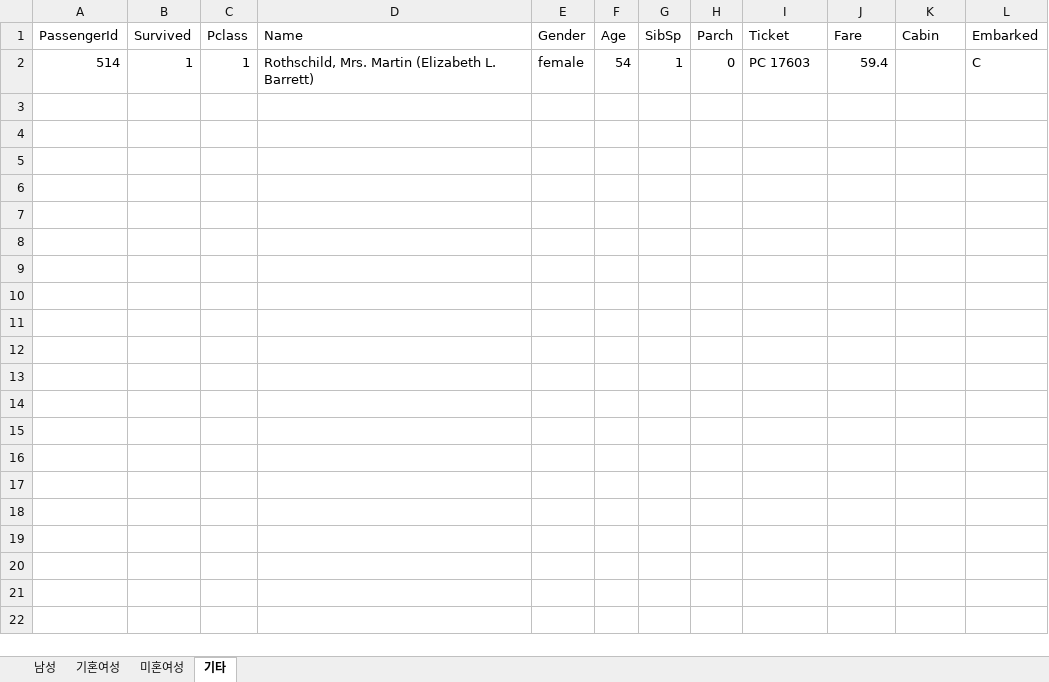
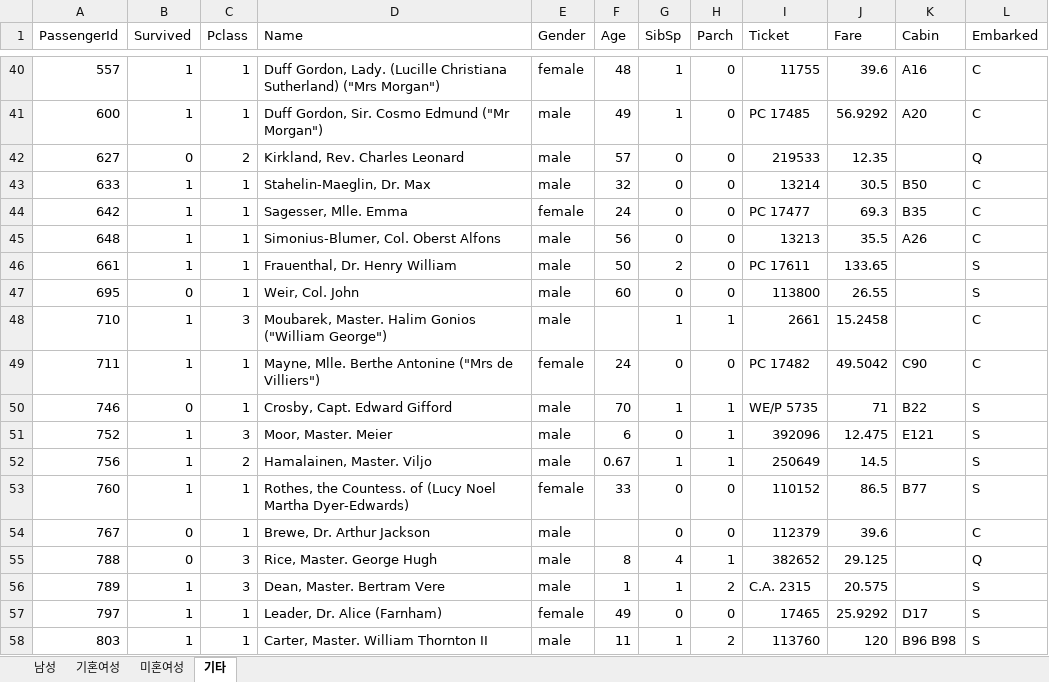
Before and after one commit to rhdrks9898/pythonsource, an Excel workbook: crawl/data/train_result.xlsx, sheet 기타, drawn as a sheet; only a part is shown, gaps mark what is left out; values as stored, in another font and other column widths than the file's, no borders; addresses are those after the commit; the diff covers the shown part only; the diff names each change by its address in the sheet, - before the commit and + after, or states it on an @@ line.

```diff
--- a/crawl/data/train_result.xlsx (sheet 기타)
+++ b/crawl/data/train_result.xlsx (sheet 기타)
-A40 (PassengerId): 514
+A40 (PassengerId): 557
-D40 (Name): Rothschild, Mrs. Martin (Elizabeth L. Barrett)
+D40 (Name): Duff Gordon, Lady. (Lucille Christiana Sutherland) ("Mrs Morgan")
-F40 (Age): 54
+F40 (Age): 48
-I40 (Ticket): PC 17603
+I40 (Ticket): 11755
-J40 (Fare): 59.4
+J40 (Fare): 39.6
-K40 (Cabin): (empty)
+K40 (Cabin): A16
+row 41: 600 | 1 | 1 | Duff Gordon, Sir. Cosmo Edmund ("Mr Morgan") | male | 49 | 1 | 0 | PC 17485 | 56.9292 | A20 | C
+row 42: 627 | 0 | 2 | Kirkland, Rev. Charles Leonard | male | 57 | 0 | 0 | 219533 | 12.35 |  | Q
+row 43: 633 | 1 | 1 | Stahelin-Maeglin, Dr. Max | male | 32 | 0 | 0 | 13214 | 30.5 | B50 | C
+row 44: 642 | 1 | 1 | Sagesser, Mlle. Emma | female | 24 | 0 | 0 | PC 17477 | 69.3 | B35 | C
+row 45: 648 | 1 | 1 | Simonius-Blumer, Col. Oberst Alfons | male | 56 | 0 | 0 | 13213 | 35.5 | A26 | C
+row 46: 661 | 1 | 1 | Frauenthal, Dr. Henry William | male | 50 | 2 | 0 | PC 17611 | 133.65 |  | S
+row 47: 695 | 0 | 1 | Weir, Col. John | male | 60 | 0 | 0 | 113800 | 26.55 |  | S
+row 48: 710 | 1 | 3 | Moubarek, Master. Halim Gonios ("William George") | male |  | 1 | 1 | 2661 | 15.2458 |  | C
+row 49: 711 | 1 | 1 | Mayne, Mlle. Berthe Antonine ("Mrs de Villiers") | female | 24 | 0 | 0 | PC 17482 | 49.5042 | C90 | C
+row 50: 746 | 0 | 1 | Crosby, Capt. Edward Gifford | male | 70 | 1 | 1 | WE/P 5735 | 71 | B22 | S
+row 51: 752 | 1 | 3 | Moor, Master. Meier | male | 6 | 0 | 1 | 392096 | 12.475 | E121 | S
+row 52: 756 | 1 | 2 | Hamalainen, Master. Viljo | male | 0.67 | 1 | 1 | 250649 | 14.5 |  | S
+row 53: 760 | 1 | 1 | Rothes, the Countess. of (Lucy Noel Martha Dyer-Edwards) | female | 33 | 0 | 0 | 110152 | 86.5 | B77 | S
+row 54: 767 | 0 | 1 | Brewe, Dr. Arthur Jackson | male |  | 0 | 0 | 112379 | 39.6 |  | C
+row 55: 788 | 0 | 3 | Rice, Master. George Hugh | male | 8 | 4 | 1 | 382652 | 29.125 |  | Q
+row 56: 789 | 1 | 3 | Dean, Master. Bertram Vere | male | 1 | 1 | 2 | C.A. 2315 | 20.575 |  | S
+row 57: 797 | 1 | 1 | Leader, Dr. Alice (Farnham) | female | 49 | 0 | 0 | 17465 | 25.9292 | D17 | S
+row 58: 803 | 1 | 1 | Carter, Master. William Thornton II | male | 11 | 1 | 2 | 113760 | 120 | B96 B98 | S
```
Also changed, not shown: 48 added rows elsewhere in this sheet, sheet 남성, sheet 미혼여성, sheet 기혼여성, 2 other files.
